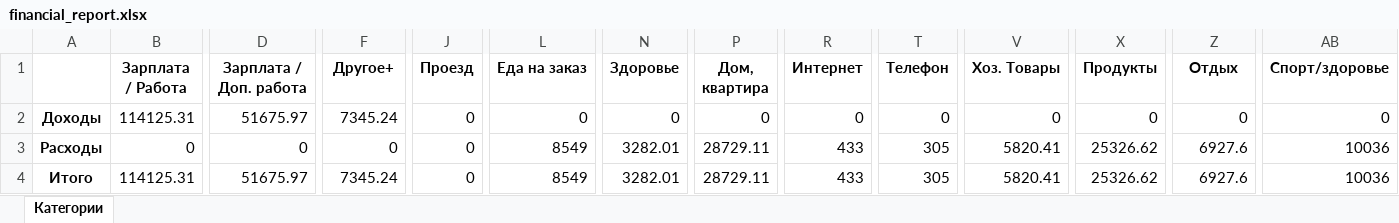
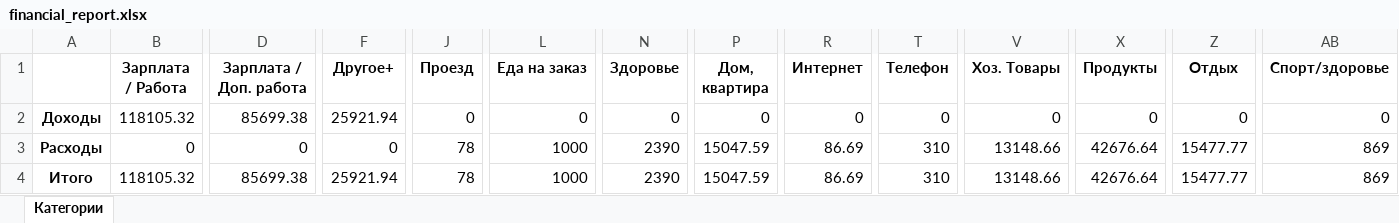
Before and after one commit to AndreyLV/Parsing_zenmony_csv, an Excel workbook: financial_report.xlsx, sheet Категории, drawn as a sheet; only a part is shown, gaps mark what is left out; values as stored, in another font and other column widths than the file's, no borders; the diff covers the shown part only; the diff names each change by its address in the sheet, - before the commit and + after, or states it on an @@ line.

```diff
--- a/financial_report.xlsx (sheet Категории)
+++ b/financial_report.xlsx (sheet Категории)
-B2 (Зарплата / Работа): 114125.31
+B2 (Зарплата / Работа): 118105.32
-D2 (Зарплата / Доп. работа): 51675.97
+D2 (Зарплата / Доп. работа): 85699.38
-F2 (Другое+): 7345.24
+F2 (Другое+): 25921.94
-J3:J4 (Проезд): 0
+J3:J4 (Проезд): 78
-L3:L4 (Еда на заказ): 8549
+L3:L4 (Еда на заказ): 1000
-N3:N4 (Здоровье): 3282.01
+N3:N4 (Здоровье): 2390
-P3:P4 (Дом, квартира): 28729.11
+P3:P4 (Дом, квартира): 15047.59
-R3:R4 (Интернет): 433
+R3:R4 (Интернет): 86.69
-T3:T4 (Телефон): 305
+T3:T4 (Телефон): 310
-V3:V4 (Хоз. Товары): 5820.41
+V3:V4 (Хоз. Товары): 13148.66
-X3:X4 (Продукты): 25326.62
+X3:X4 (Продукты): 42676.64
-Z3:Z4 (Отдых): 6927.6
+Z3:Z4 (Отдых): 15477.77
-AB3:AB4 (Спорт/здоровье): 10036
+AB3:AB4 (Спорт/здоровье): 869
-B4 (Зарплата / Работа): 114125.31
+B4 (Зарплата / Работа): 118105.32
-D4 (Зарплата / Доп. работа): 51675.97
+D4 (Зарплата / Доп. работа): 85699.38
-F4 (Другое+): 7345.24
+F4 (Другое+): 25921.94
```
Also changed, not shown: 10 edited cells elsewhere in this sheet, 2 other files.
